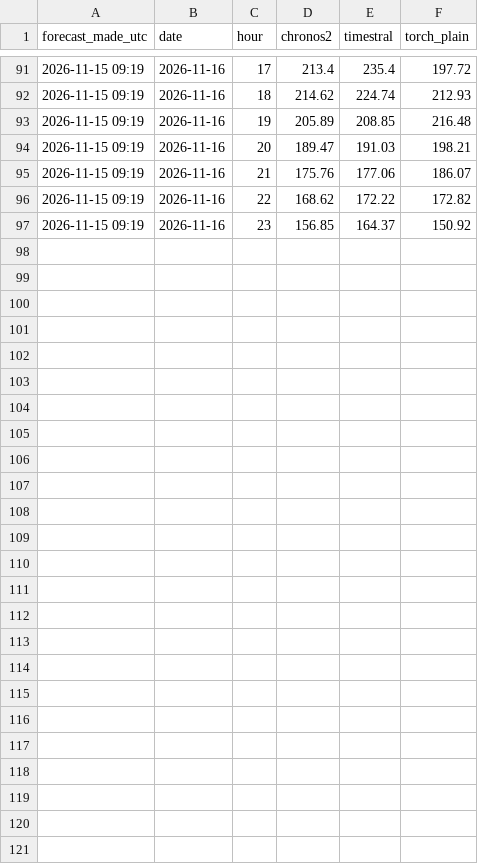
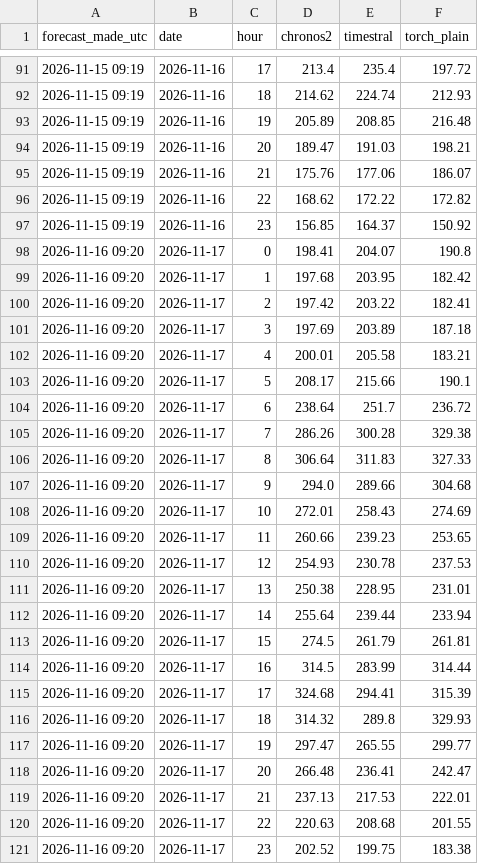
Before and after one commit to jacobazu/dk1-price-forecasting, a CSV file: forecasts/challengers_py.csv, drawn as a sheet; only a part is shown, gaps mark what is left out.

```diff
--- a/forecasts/challengers_py.csv
+++ b/forecasts/challengers_py.csv
@@ -97 +97,25 @@ forecast_made_utc,date,hour,chronos2,timestral,torch_plain
 2026-11-15 09:19,2026-11-16,23,156.85,164.37,150.92
+2026-11-16 09:20,2026-11-17,0,198.41,204.07,190.8
+2026-11-16 09:20,2026-11-17,1,197.68,203.95,182.42
+2026-11-16 09:20,2026-11-17,2,197.42,203.22,182.41
+2026-11-16 09:20,2026-11-17,3,197.69,203.89,187.18
+2026-11-16 09:20,2026-11-17,4,200.01,205.58,183.21
+2026-11-16 09:20,2026-11-17,5,208.17,215.66,190.1
+2026-11-16 09:20,2026-11-17,6,238.64,251.7,236.72
+2026-11-16 09:20,2026-11-17,7,286.26,300.28,329.38
+2026-11-16 09:20,2026-11-17,8,306.64,311.83,327.33
+2026-11-16 09:20,2026-11-17,9,294.0,289.66,304.68
+2026-11-16 09:20,2026-11-17,10,272.01,258.43,274.69
+2026-11-16 09:20,2026-11-17,11,260.66,239.23,253.65
+2026-11-16 09:20,2026-11-17,12,254.93,230.78,237.53
+2026-11-16 09:20,2026-11-17,13,250.38,228.95,231.01
+2026-11-16 09:20,2026-11-17,14,255.64,239.44,233.94
+2026-11-16 09:20,2026-11-17,15,274.5,261.79,261.81
+2026-11-16 09:20,2026-11-17,16,314.5,283.99,314.44
+2026-11-16 09:20,2026-11-17,17,324.68,294.41,315.39
+2026-11-16 09:20,2026-11-17,18,314.32,289.8,329.93
+2026-11-16 09:20,2026-11-17,19,297.47,265.55,299.77
+2026-11-16 09:20,2026-11-17,20,266.48,236.41,242.47
+2026-11-16 09:20,2026-11-17,21,237.13,217.53,222.01
+2026-11-16 09:20,2026-11-17,22,220.63,208.68,201.55
+2026-11-16 09:20,2026-11-17,23,202.52,199.75,183.38
```
Also changed, not shown: forecasts/forecasts_live.csv, live/entsoe_timing.csv, 22 other files.
